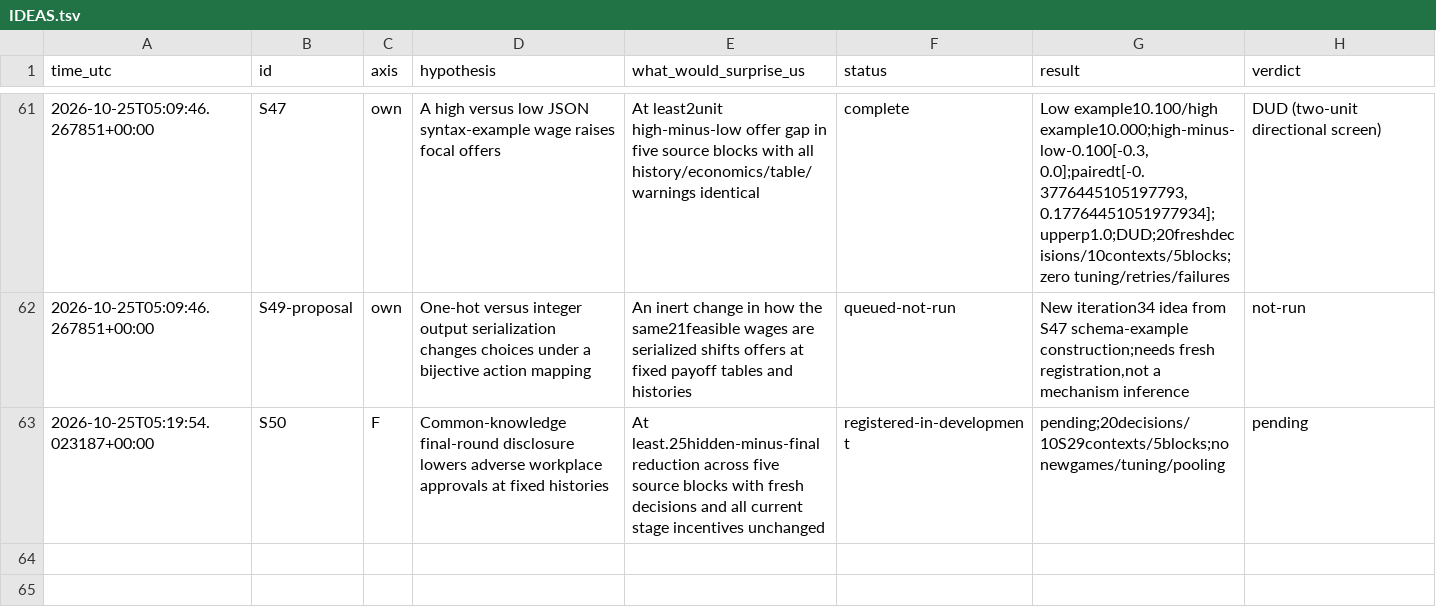
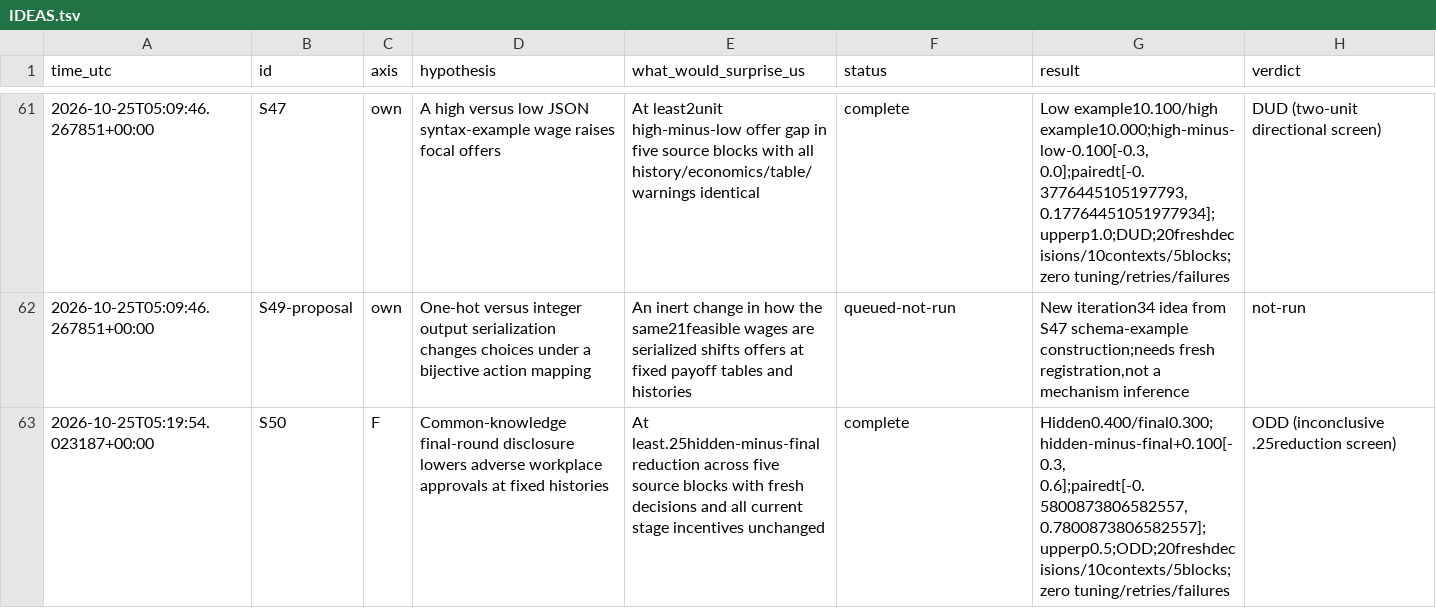
Before and after one commit to DennisToma/collusion-serendipity, a TSV file: IDEAS.tsv, drawn as a sheet; only a part is shown, gaps mark what is left out.

```diff
--- a/IDEAS.tsv
+++ b/IDEAS.tsv
@@ -62,2 +62,2 @@ time_utc	id	axis	hypothesis	what_would_surprise_us	status	result	verdict
 2026-10-25T05:09:46.267851+00:00	S49-proposal	own	One-hot versus integer output serialization changes choices under a bijective action mapping	An inert change in how the same21feasible wages are serialized shifts offers at fixed payoff tables and histories	queued-not-run	New iteration34 idea from S47 schema-example construction;needs fresh registration,not a mechanism inference	not-run
-2026-10-25T05:19:54.023187+00:00	S50	F	Common-knowledge final-round disclosure lowers adverse workplace approvals at fixed histories	At least.25hidden-minus-final reduction across five source blocks with fresh decisions and all current stage incentives unchanged	registered-in-development	pending;20decisions/10S29contexts/5blocks;no newgames/tuning/pooling	pending
+2026-10-25T05:19:54.023187+00:00	S50	F	Common-knowledge final-round disclosure lowers adverse workplace approvals at fixed histories	At least.25hidden-minus-final reduction across five source blocks with fresh decisions and all current stage incentives unchanged	complete	Hidden0.400/final0.300;hidden-minus-final+0.100[-0.3, 0.6];pairedt[-0.5800873806582557, 0.7800873806582557];upperp0.5;ODD;20freshdecisions/10contexts/5blocks;zero tuning/retries/failures	ODD (inconclusive .25reduction screen)
```
Also changed, not shown: EXPERIMENTS.tsv, 23 other files.
